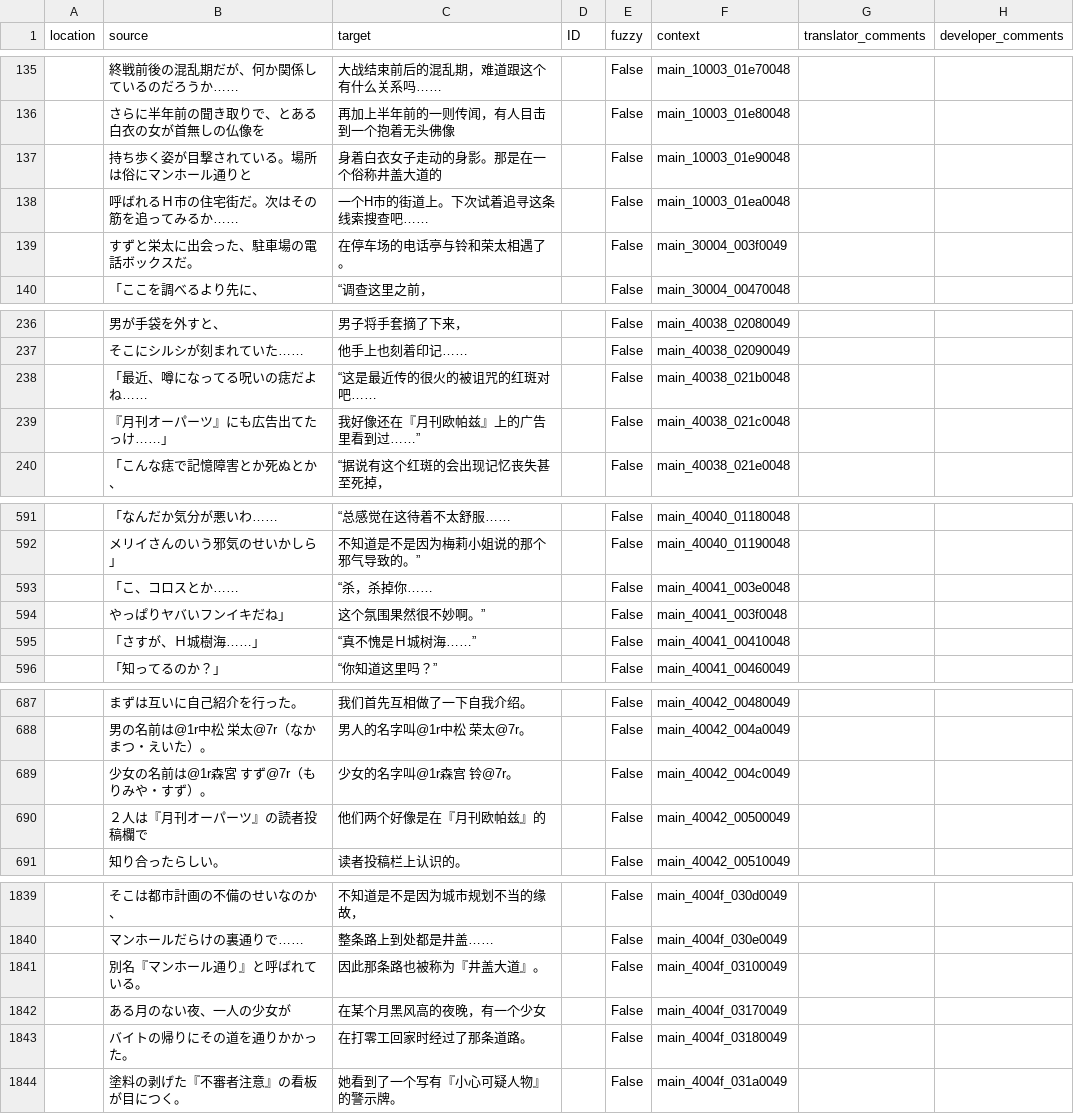
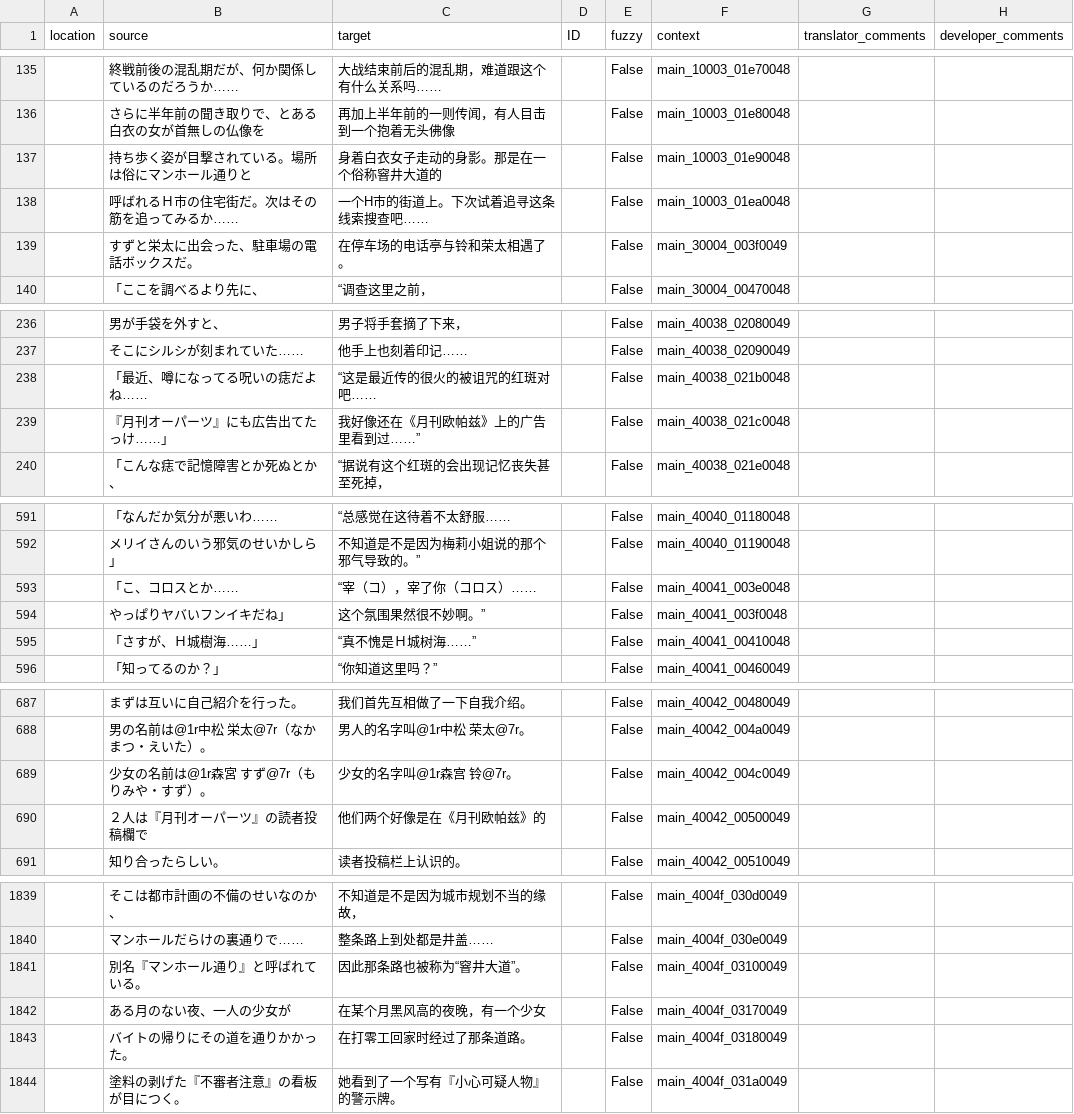
Before and after one commit to 999maip/shiin_test, a CSV file: text/chapter3_cn.csv, drawn as a sheet; only a part is shown, gaps mark what is left out.

```diff
--- a/text/chapter3_cn.csv
+++ b/text/chapter3_cn.csv
@@ -136,3 +136,3 @@
 "","さらに半年前の聞き取りで、とある白衣の女が首無しの仏像を","再加上半年前的一则传闻，有人目击到一个抱着无头佛像","","False","main_10003_01e80048","",""
-"","持ち歩く姿が目撃されている。場所は俗にマンホール通りと","身着白衣女子走动的身影。那是在一个俗称井盖大道的","","False","main_10003_01e90048","",""
+"","持ち歩く姿が目撃されている。場所は俗にマンホール通りと","身着白衣女子走动的身影。那是在一个俗称窨井大道的","","False","main_10003_01e90048","",""
 "","呼ばれるＨ市の住宅街だ。次はその筋を追ってみるか……","一个H市的街道上。下次试着追寻这条线索搜查吧……","","False","main_10003_01ea0048","",""
@@ -238,3 +238,3 @@
 "","「最近、噂になってる呪いの痣だよね……","“这是最近传的很火的被诅咒的红斑对吧……","","False","main_40038_021b0048","",""
-"","　『月刊オーパーツ』にも広告出てたっけ……」","　我好像还在『月刊欧帕兹』上的广告里看到过……”","","False","main_40038_021c0048","",""
+"","　『月刊オーパーツ』にも広告出てたっけ……」","　我好像还在《月刊欧帕兹》上的广告里看到过……”","","False","main_40038_021c0048","",""
 "","「こんな痣で記憶障害とか死ぬとか、","“据说有这个红斑的会出现记忆丧失甚至死掉，","","False","main_40038_021e0048","",""
@@ -592,3 +592,3 @@
 "","　メリイさんのいう邪気のせいかしら」","　不知道是不是因为梅莉小姐说的那个邪气导致的。”","","False","main_40040_01190048","",""
-"","「こ、コロスとか……","“杀，杀掉你……","","False","main_40041_003e0048","",""
+"","「こ、コロスとか……","“宰（コ），宰了你（コロス）……","","False","main_40041_003e0048","",""
 "","　やっぱりヤバいフンイキだね」","　这个氛围果然很不妙啊。”","","False","main_40041_003f0048","",""
@@ -689,3 +689,3 @@
 "","少女の名前は@1r森宮　すず@7r（もりみや・すず）。","少女的名字叫@1r森宫  铃@7r。","","False","main_40042_004c0049","",""
-"","２人は『月刊オーパーツ』の読者投稿欄で","他们两个好像是在『月刊欧帕兹』的","","False","main_40042_00500049","",""
+"","２人は『月刊オーパーツ』の読者投稿欄で","他们两个好像是在《月刊欧帕兹》的","","False","main_40042_00500049","",""
 "","知り合ったらしい。","读者投稿栏上认识的。","","False","main_40042_00510049","",""
@@ -1840,3 +1840,3 @@
 "","マンホールだらけの裏通りで……","整条路上到处都是井盖……","","False","main_4004f_030e0049","",""
-"","別名『マンホール通り』と呼ばれている。","因此那条路也被称为『井盖大道』。","","False","main_4004f_03100049","",""
+"","別名『マンホール通り』と呼ばれている。","因此那条路也被称为“窨井大道”。","","False","main_4004f_03100049","",""
 "","ある月のない夜、一人の少女が","在某个月黑风高的夜晚，有一个少女","","False","main_4004f_03170049","",""
```
Also changed, not shown: text/chapter1-extra_cn.csv, text/chapter1_cn.csv, 16 other files.
